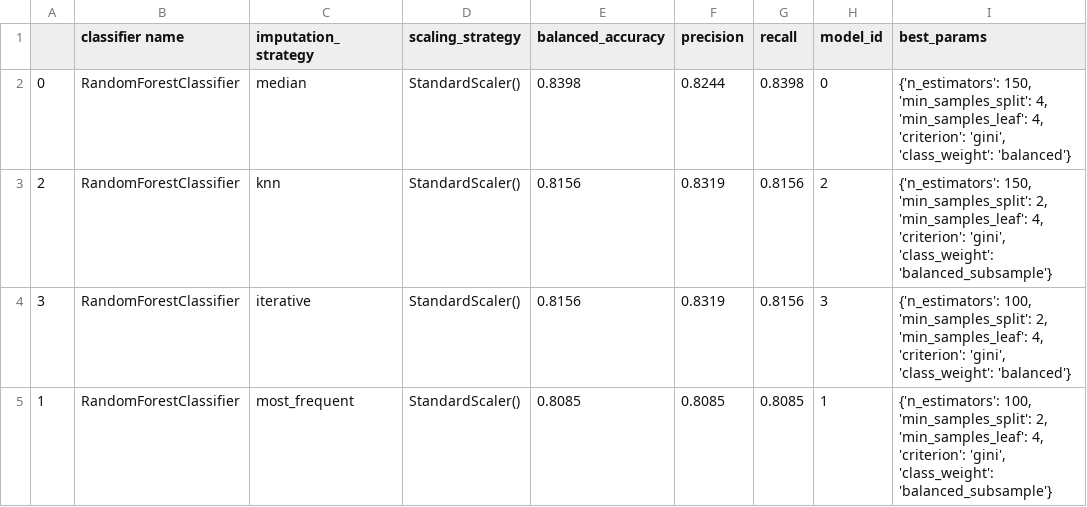
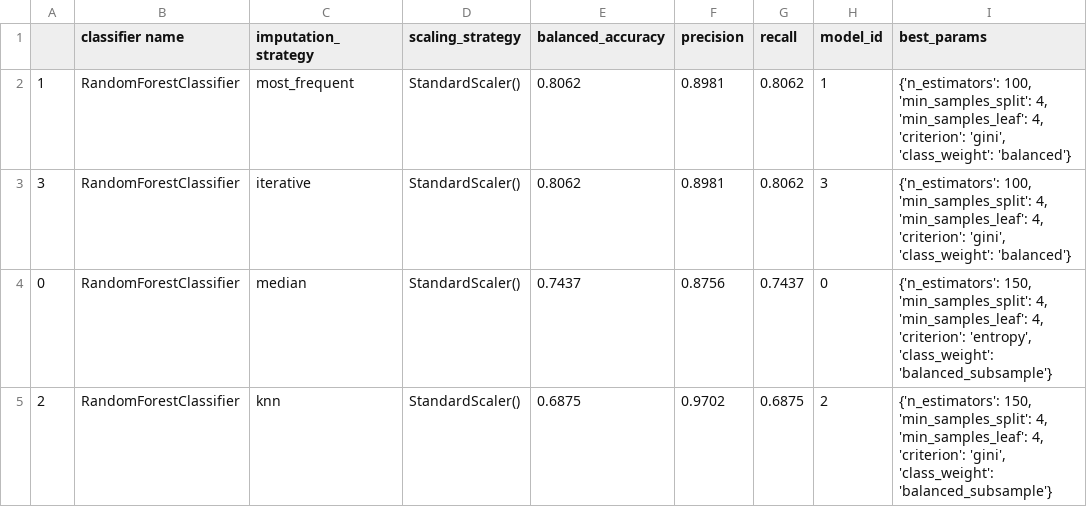
Before and after one commit to EHefti/DPQC, a CSV file: _models/model_accuracies.csv, drawn as a sheet.

Commit message:
Fix model application

```diff
--- a/_models/model_accuracies.csv
+++ b/_models/model_accuracies.csv
@@ -1,5 +1,5 @@
 ,classifier name,imputation_strategy,scaling_strategy,balanced_accuracy,precision,recall,model_id,best_params
-0,RandomForestClassifier,median,StandardScaler(),0.8398,0.8244,0.8398,0,"{'n_estimators': 150, 'min_samples_split': 4, 'min_samples_leaf': 4, 'criterion': 'gini', 'class_weight': 'balanced'}"
-2,RandomForestClassifier,knn,StandardScaler(),0.8156,0.8319,0.8156,2,"{'n_estimators': 150, 'min_samples_split': 2, 'min_samples_leaf': 4, 'criterion': 'gini', 'class_weight': 'balanced_subsample'}"
-3,RandomForestClassifier,iterative,StandardScaler(),0.8156,0.8319,0.8156,3,"{'n_estimators': 100, 'min_samples_split': 2, 'min_samples_leaf': 4, 'criterion': 'gini', 'class_weight': 'balanced'}"
-1,RandomForestClassifier,most_frequent,StandardScaler(),0.8085,0.8085,0.8085,1,"{'n_estimators': 100, 'min_samples_split': 2, 'min_samples_leaf': 4, 'criterion': 'gini', 'class_weight': 'balanced_subsample'}"
+1,RandomForestClassifier,most_frequent,StandardScaler(),0.8062,0.8981,0.8062,1,"{'n_estimators': 100, 'min_samples_split': 4, 'min_samples_leaf': 4, 'criterion': 'gini', 'class_weight': 'balanced'}"
+3,RandomForestClassifier,iterative,StandardScaler(),0.8062,0.8981,0.8062,3,"{'n_estimators': 100, 'min_samples_split': 4, 'min_samples_leaf': 4, 'criterion': 'gini', 'class_weight': 'balanced'}"
+0,RandomForestClassifier,median,StandardScaler(),0.7437,0.8756,0.7437,0,"{'n_estimators': 150, 'min_samples_split': 4, 'min_samples_leaf': 4, 'criterion': 'entropy', 'class_weight': 'balanced_subsample'}"
+2,RandomForestClassifier,knn,StandardScaler(),0.6875,0.9702,0.6875,2,"{'n_estimators': 150, 'min_samples_split': 4, 'min_samples_leaf': 4, 'criterion': 'gini', 'class_weight': 'balanced_subsample'}"
```
Also changed, not shown: _models/labels.csv, 3 other files.
